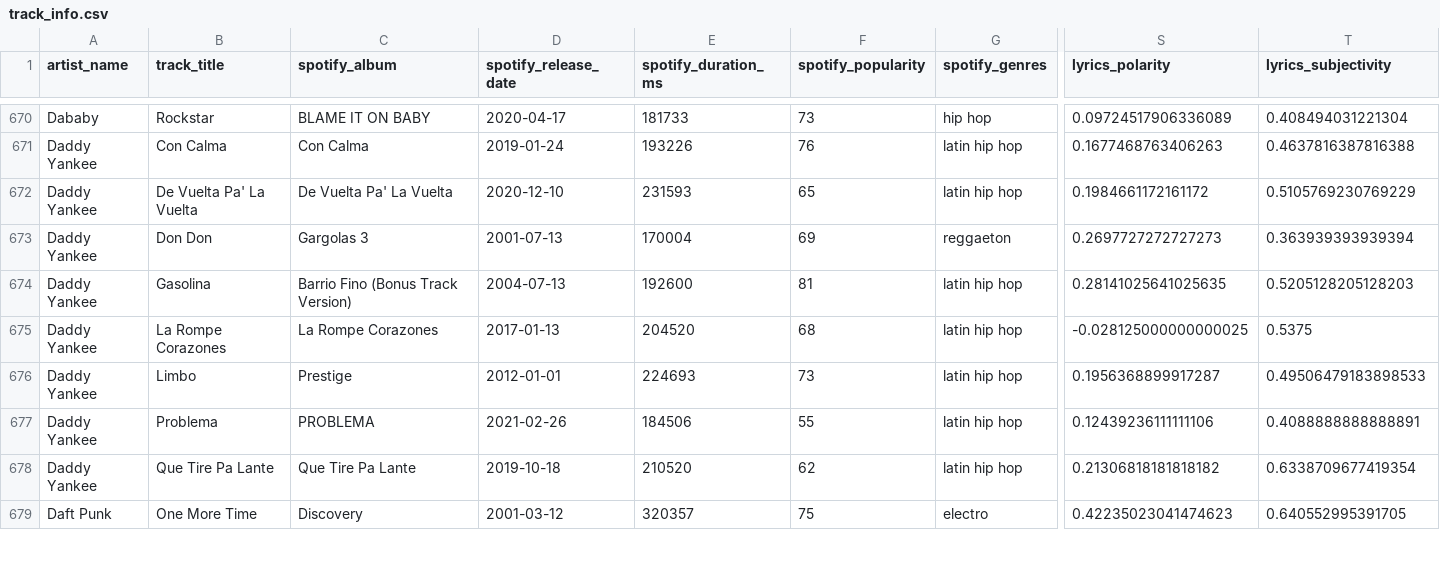
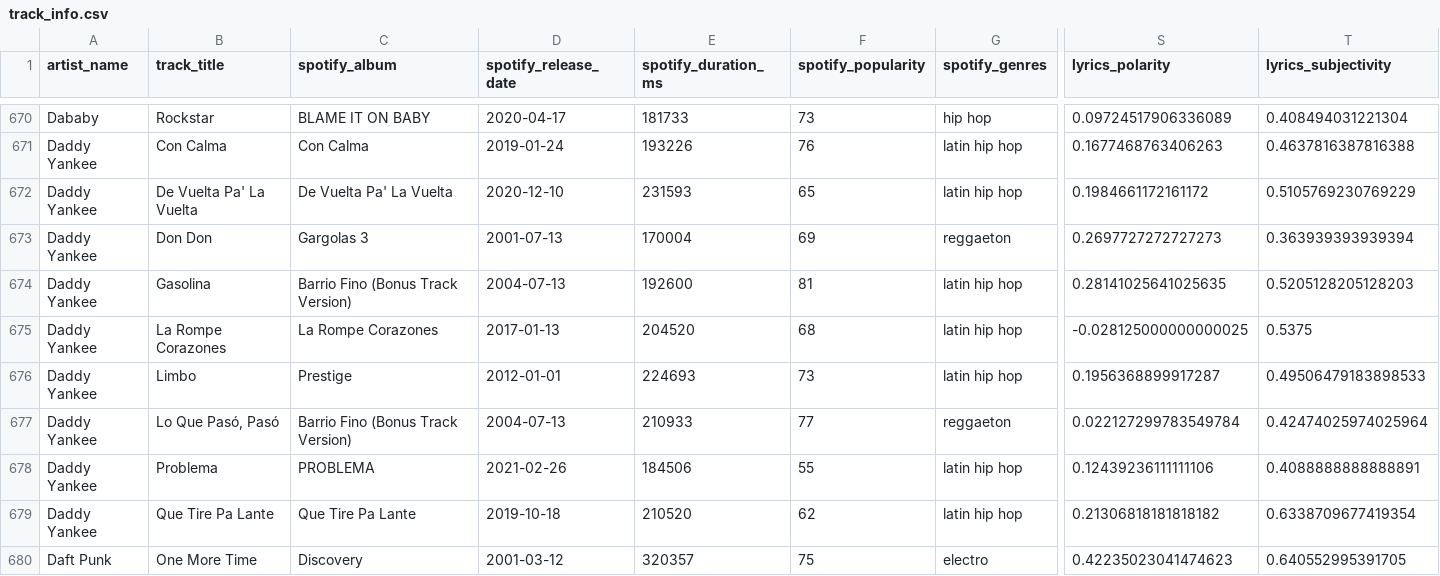
Before and after one commit to Tyainss/portuguese-radio-analysis, a CSV file: transform_folder/track_info.csv, drawn as a sheet; only a part is shown, gaps mark what is left out; rows hold the shown columns only; the diff covers the shown part only; the diff names each change by its address in the sheet, - before the commit and + after, or states it on an @@ line.

```diff
--- a/transform_folder/track_info.csv
+++ b/transform_folder/track_info.csv
+row 677: Daddy Yankee | Lo Que Pasó, Pasó | Barrio Fino (Bonus Track Version) | 2004-07-13 | 210933 | 77 | reggaeton | 0.022127299783549784 | 0.42474025974025964
```
Also changed, not shown: 5 added rows and 8 moved rows elsewhere in this file, extract_folder/lyrics_info_extract.csv, extract_folder/musicbrainz_info_extract.csv, 7 other files.
